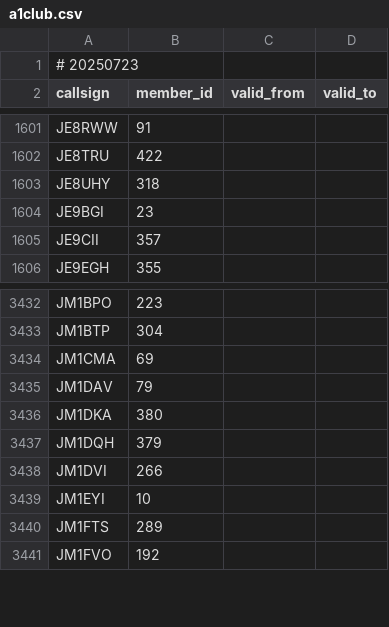
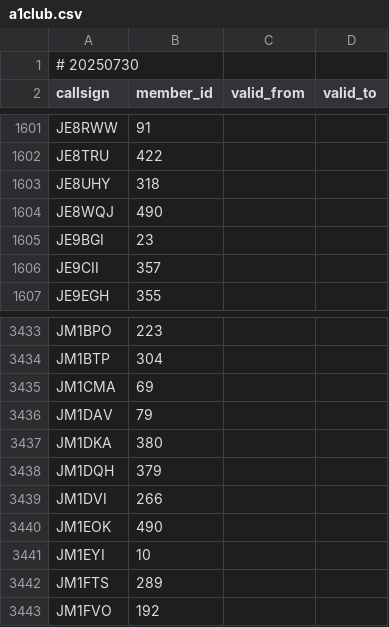
Before and after one commit to foldynl/hamradio-membeship-lists, a CSV file: lists/a1club.csv, drawn as a sheet; only a part is shown, gaps mark what is left out.

```diff
--- a/lists/a1club.csv
+++ b/lists/a1club.csv
@@ -1,2 +1,2 @@
-# 20250723
+# 20250730
 callsign,member_id,valid_from,valid_to
@@ -1603,2 +1603,3 @@ JE8TRU,422,,
 JE8UHY,318,,
+JE8WQJ,490,,
 JE9BGI,23,,
@@ -3438,2 +3439,3 @@ JM1DQH,379,,
 JM1DVI,266,,
+JM1EOK,490,,
 JM1EYI,10,,
```
Also changed, not shown: lists/a1op.csv, lists/agcwdl.csv, 20 other files.
